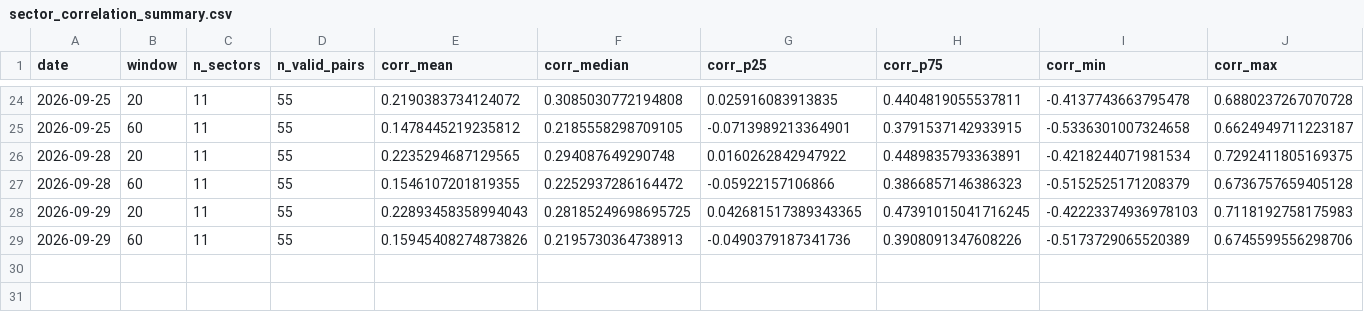
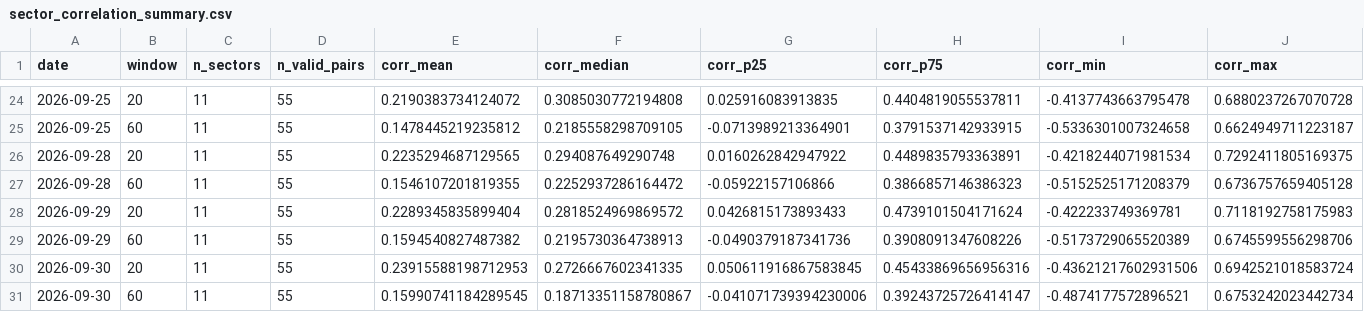
Before and after one commit to bledabladis-png/radar-cazador-silencioso, a CSV file: outputs/history/sector_correlation_summary.csv, drawn as a sheet; only a part is shown, gaps mark what is left out; rows hold the shown columns only; the diff names each change by its address in the sheet, - before the commit and + after, or states it on an @@ line.

```diff
--- a/outputs/history/sector_correlation_summary.csv
+++ b/outputs/history/sector_correlation_summary.csv
-E28 (corr_mean): 0.22893458358994043
+E28 (corr_mean): 0.2289345835899404
-F28 (corr_median): 0.28185249698695725
+F28 (corr_median): 0.2818524969869572
-G28 (corr_p25): 0.042681517389343365
+G28 (corr_p25): 0.0426815173893433
-H28 (corr_p75): 0.47391015041716245
+H28 (corr_p75): 0.4739101504171624
-I28 (corr_min): -0.42223374936978103
+I28 (corr_min): -0.422233749369781
-E29 (corr_mean): 0.15945408274873826
+E29 (corr_mean): 0.1594540827487382
+row 30: 2026-09-30 | 20 | 11 | 55 | 0.23915588198712953 | 0.2726667602341335 | 0.050611916867583845 | 0.45433869656956316 | -0.43621217602931506 | 0.6942521018583724
+row 31: 2026-09-30 | 60 | 11 | 55 | 0.15990741184289545 | 0.18713351158780867 | -0.041071739394230006 | 0.39243725726414147 | -0.4874177572896521 | 0.6753242023442734
```
Also changed, not shown: outputs/history/leader_representativeness.csv, outputs/history/sector_leader_divergence.csv, 22 other files.
